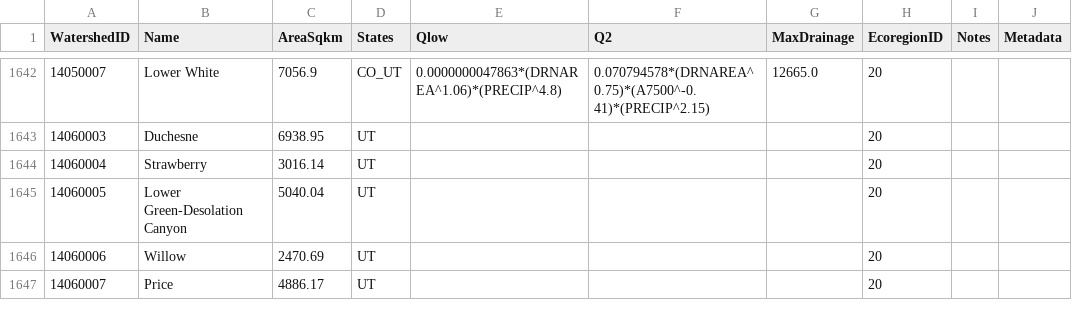
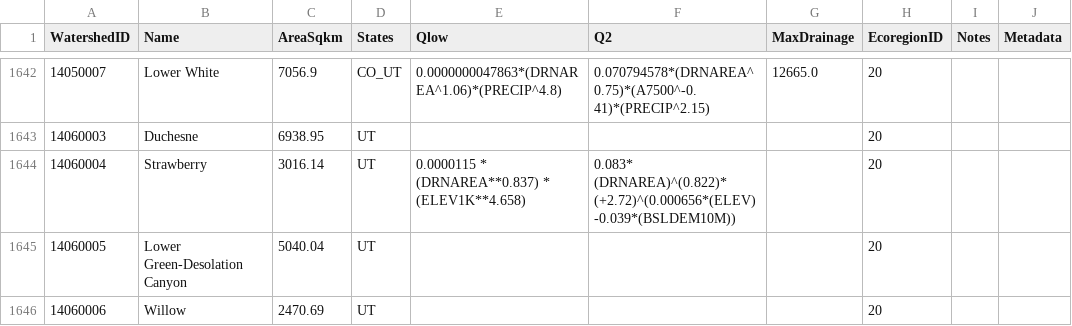
Before and after one commit to Riverscapes/riverscapes-tools, a CSV file: packages/brat/database/data/Watersheds.csv, drawn as a sheet; only a part is shown, gaps mark what is left out; the shorter side is filled out with more unchanged rows.

Commit message:
BRAT params for 14060004

```diff
--- a/packages/brat/database/data/Watersheds.csv
+++ b/packages/brat/database/data/Watersheds.csv
@@ -1643,3 +1643,3 @@ WatershedID,Name,AreaSqkm,States,Qlow,Q2,MaxDrainage,EcoregionID,Notes,Metadata
 14060003,Duchesne,6938.95,UT,,,,20,,
-14060004,Strawberry,3016.14,UT,,,,20,,
+14060004,Strawberry,3016.14,UT,0.0000115 * (DRNAREA**0.837) * (ELEV1K**4.658),0.083* (DRNAREA)^(0.822)* (+2.72)^(0.000656*(ELEV)-0.039*(BSLDEM10M)),,20,,
 14060005,Lower Green-Desolation Canyon,5040.04,UT,,,,20,,
```
Also changed, not shown: packages/brat/database/data/HydroParams.csv, packages/brat/database/data/intersect/WatershedHydroParams.csv.
